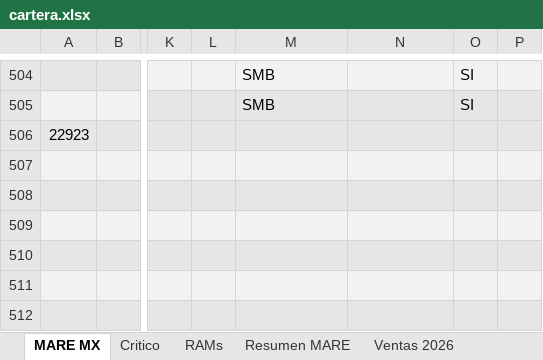
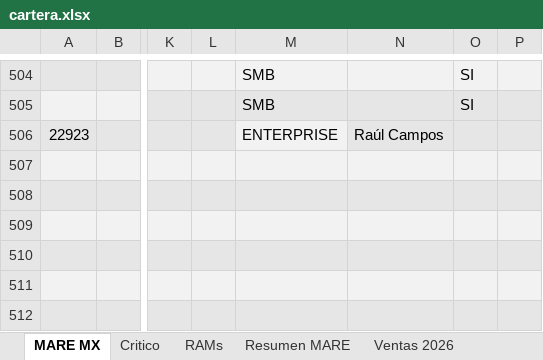
Before and after one commit to fdurancontreras4-ui/monitor-cartera-mx, an Excel workbook: cartera.xlsx, sheet MARE MX, drawn as a sheet; only a part is shown, gaps mark what is left out; values as stored, in another font and other column widths than the file's, no borders; conditional formats not drawn; the diff names each change by its address in the sheet, - before the commit and + after, or states it on an @@ line.

```diff
--- a/cartera.xlsx (sheet MARE MX)
+++ b/cartera.xlsx (sheet MARE MX)
-M506: (empty)
+M506: ENTERPRISE
-N506: (empty)
+N506: Raúl Campos
```
Also changed, not shown: sheet Resumen MARE, gestion.xlsx.
